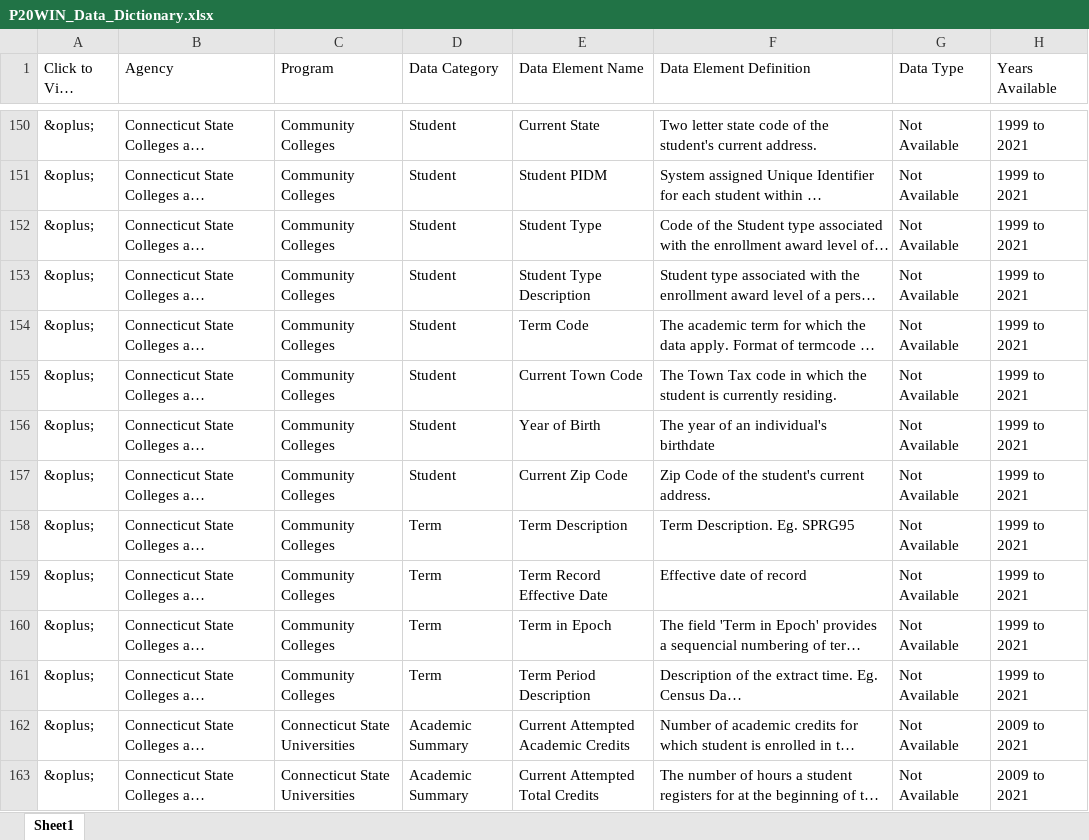
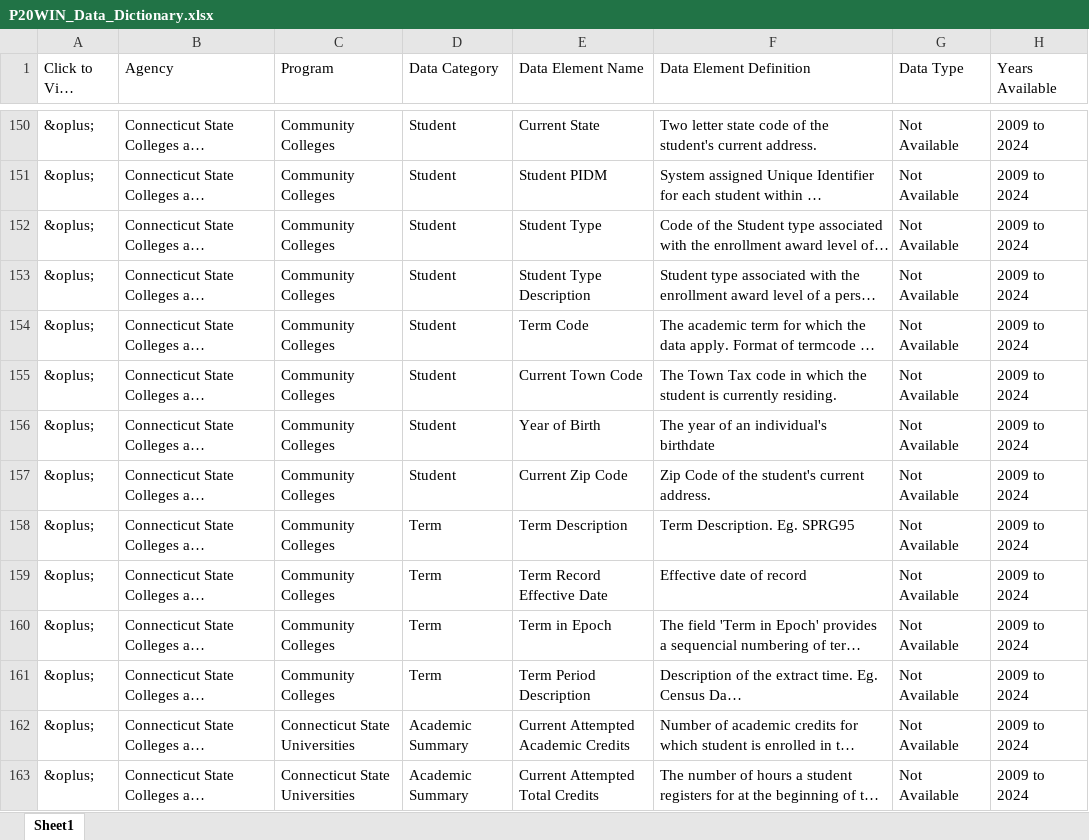
Before and after one commit to P20-WIN/Data-Dictionaries, an Excel workbook: P20 WIN Data Dictionary/P20WIN_Data_Dictionary.xlsx, sheet Sheet1, drawn as a sheet; only a part is shown, gaps mark what is left out; long unchanged cells end in …; values as stored, in another font and other column widths than the file's, no borders; the diff covers the shown part only; the diff names each change by its address in the sheet, - before the commit and + after, or states it on an @@ line.

```diff
--- a/P20 WIN Data Dictionary/P20WIN_Data_Dictionary.xlsx (sheet Sheet1)
+++ b/P20 WIN Data Dictionary/P20WIN_Data_Dictionary.xlsx (sheet Sheet1)
-H150:H161 (Years Available): 1999 to 2021
+H150:H161 (Years Available): 2009 to 2024
-H162:H163 (Years Available): 2009 to 2021
+H162:H163 (Years Available): 2009 to 2024
```
Also changed, not shown: 117 edited cells elsewhere in this sheet.
